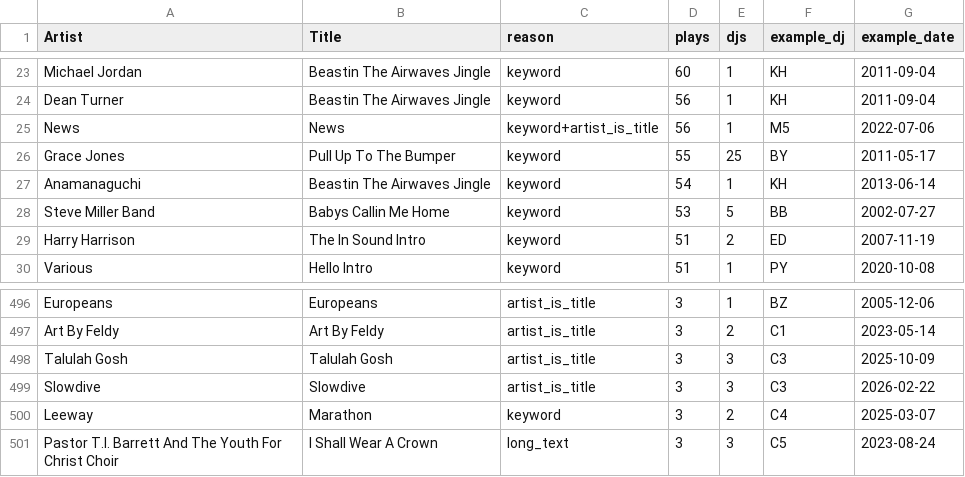
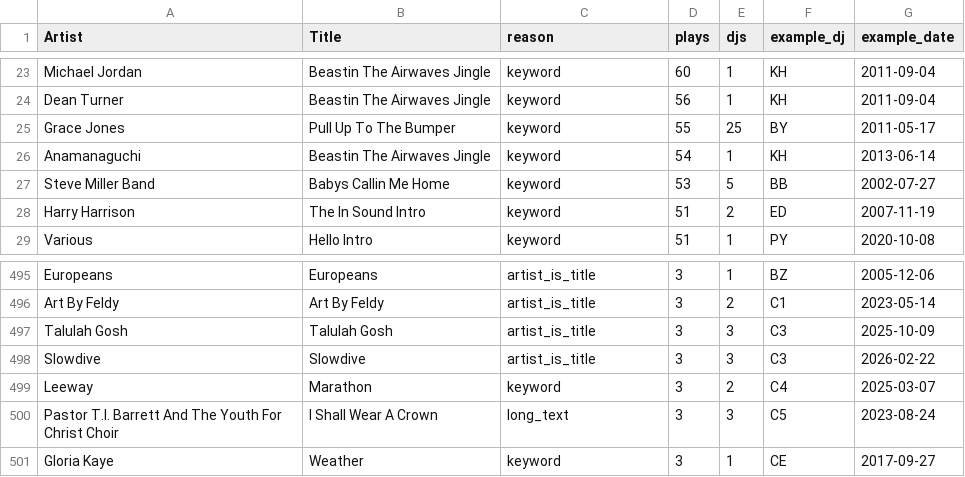
Before and after one commit to apsteinmetz/wfmu_playlist_scrape, a CSV file: data/non_song_candidates.csv, drawn as a sheet; only a part is shown, gaps mark what is left out.

```diff
--- a/data/non_song_candidates.csv
+++ b/data/non_song_candidates.csv
@@ -24,3 +24,2 @@ Michael Jordan,Beastin The Airwaves Jingle,keyword,60,1,KH,2011-09-04
 Dean Turner,Beastin The Airwaves Jingle,keyword,56,1,KH,2011-09-04
-News,News,keyword+artist_is_title,56,1,M5,2022-07-06
 Grace Jones,Pull Up To The Bumper,keyword,55,25,BY,2011-05-17
@@ -501 +500,2 @@ Leeway,Marathon,keyword,3,2,C4,2025-03-07
 Pastor T.l. Barrett And The Youth For Christ Choir,I Shall Wear A Crown,long_text,3,3,C5,2023-08-24
+Gloria Kaye,Weather,keyword,3,1,CE,2017-09-27
```
Also changed, not shown: config/non_song_patterns.csv, 17 other files.
